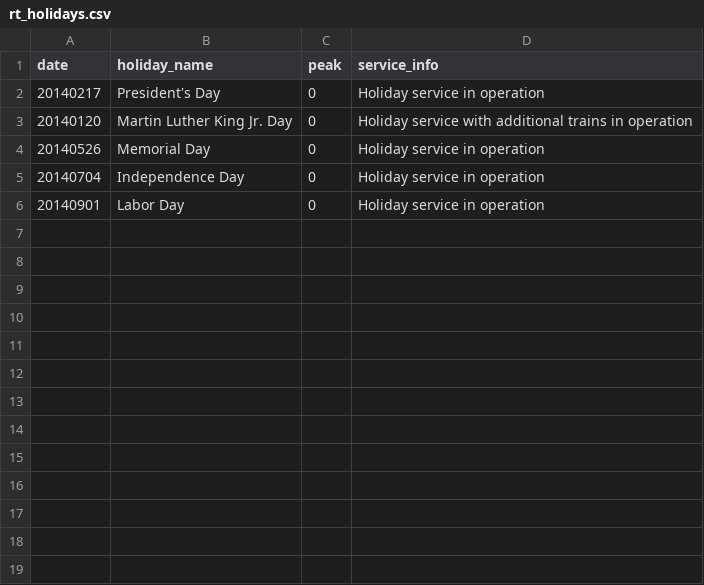
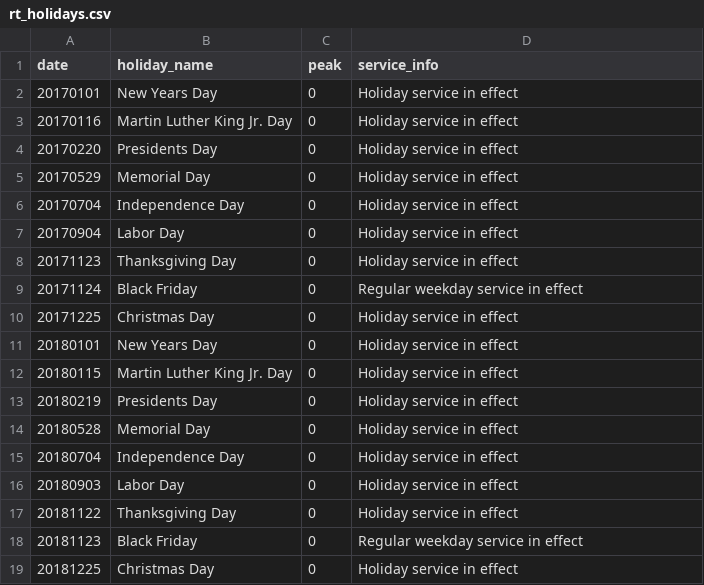
Before and after one commit to right-track/right-track-agency-lirr, a CSV file: db-build/rt/rt_holidays.csv, drawn as a sheet.

Commit message:
Update Holidays

```diff
--- a/db-build/rt/rt_holidays.csv
+++ b/db-build/rt/rt_holidays.csv
@@ -1,6 +1,19 @@
 date,holiday_name,peak,service_info
-20140217,President's Day,0,Holiday service in operation
-20140120,Martin Luther King Jr. Day,0,Holiday service with additional trains in operation
-20140526,Memorial Day,0,Holiday service in operation
-20140704,Independence Day,0,Holiday service in operation
-20140901,Labor Day,0,Holiday service in operation
+20170101,New Years Day,0,Holiday service in effect
+20170116,Martin Luther King Jr. Day,0,Holiday service in effect
+20170220,Presidents Day,0,Holiday service in effect
+20170529,Memorial Day,0,Holiday service in effect
+20170704,Independence Day,0,Holiday service in effect
+20170904,Labor Day,0,Holiday service in effect
+20171123,Thanksgiving Day,0,Holiday service in effect
+20171124,Black Friday,0,Regular weekday service in effect
+20171225,Christmas Day,0,Holiday service in effect
+20180101,New Years Day,0,Holiday service in effect
+20180115,Martin Luther King Jr. Day,0,Holiday service in effect
+20180219,Presidents Day,0,Holiday service in effect
+20180528,Memorial Day,0,Holiday service in effect
+20180704,Independence Day,0,Holiday service in effect
+20180903,Labor Day,0,Holiday service in effect
+20181122,Thanksgiving Day,0,Holiday service in effect
+20181123,Black Friday,0,Regular weekday service in effect
+20181225,Christmas Day,0,Holiday service in effect
```
